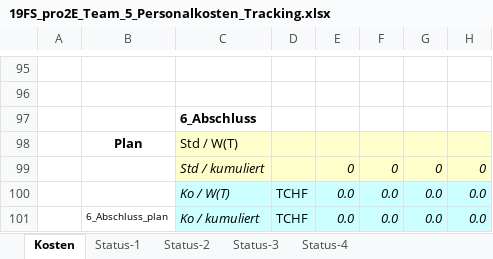
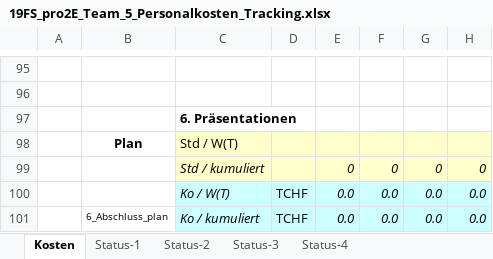
Before and after one commit to marinataborda/P2Organisation, an Excel workbook: Statusberichte/19FS_pro2E_Team_5_Personalkosten_Tracking.xlsx, sheet Kosten, drawn as a sheet; only a part is shown, gaps mark what is left out; values as stored, in another font and other column widths than the file's, no borders; the diff covers the shown part only; the diff names each change by its address in the sheet, - before the commit and + after, or states it on an @@ line.

```diff
--- a/Statusberichte/19FS_pro2E_Team_5_Personalkosten_Tracking.xlsx (sheet Kosten)
+++ b/Statusberichte/19FS_pro2E_Team_5_Personalkosten_Tracking.xlsx (sheet Kosten)
-C97: 6_Abschluss
+C97: 6. Präsentationen
```
Also changed, not shown: 5 edited cells elsewhere in this sheet, 2 other files.
